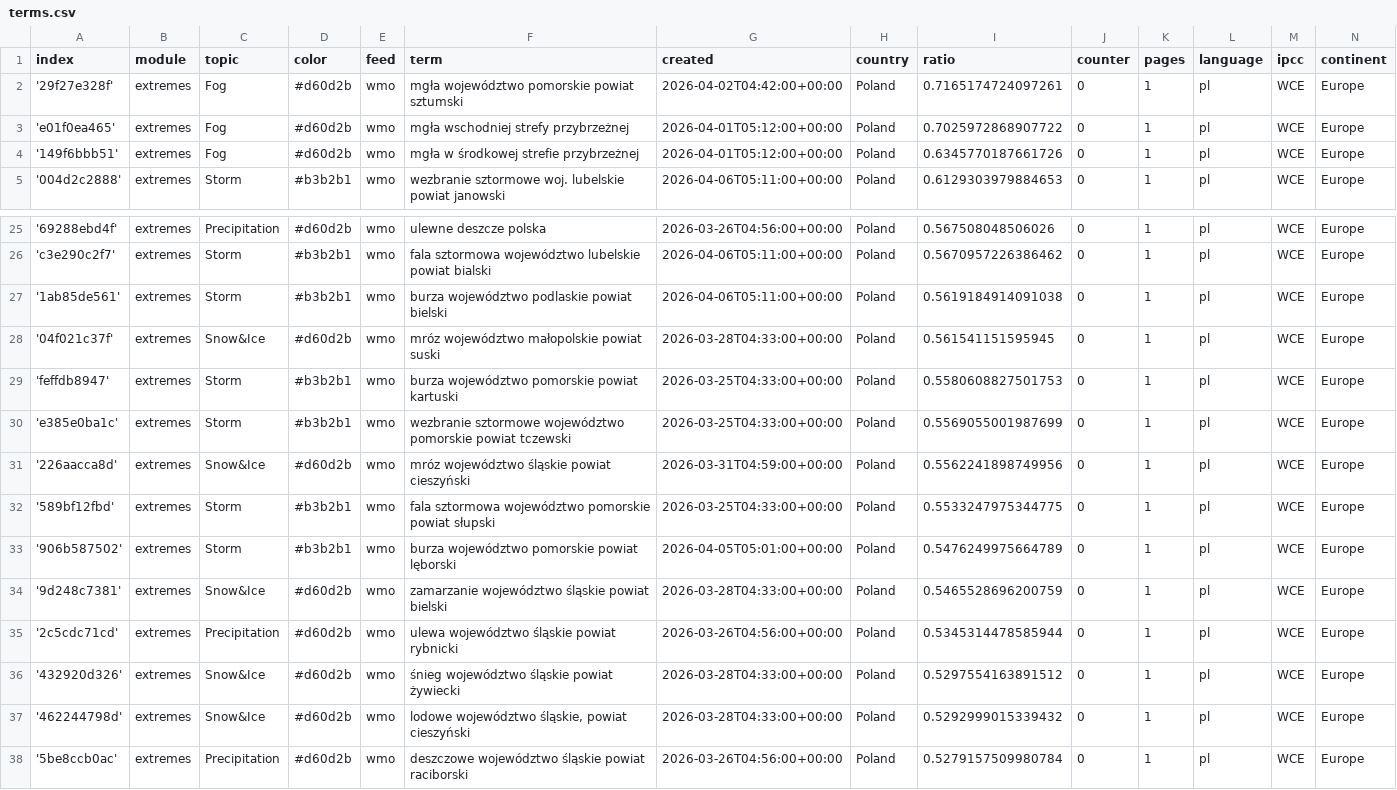
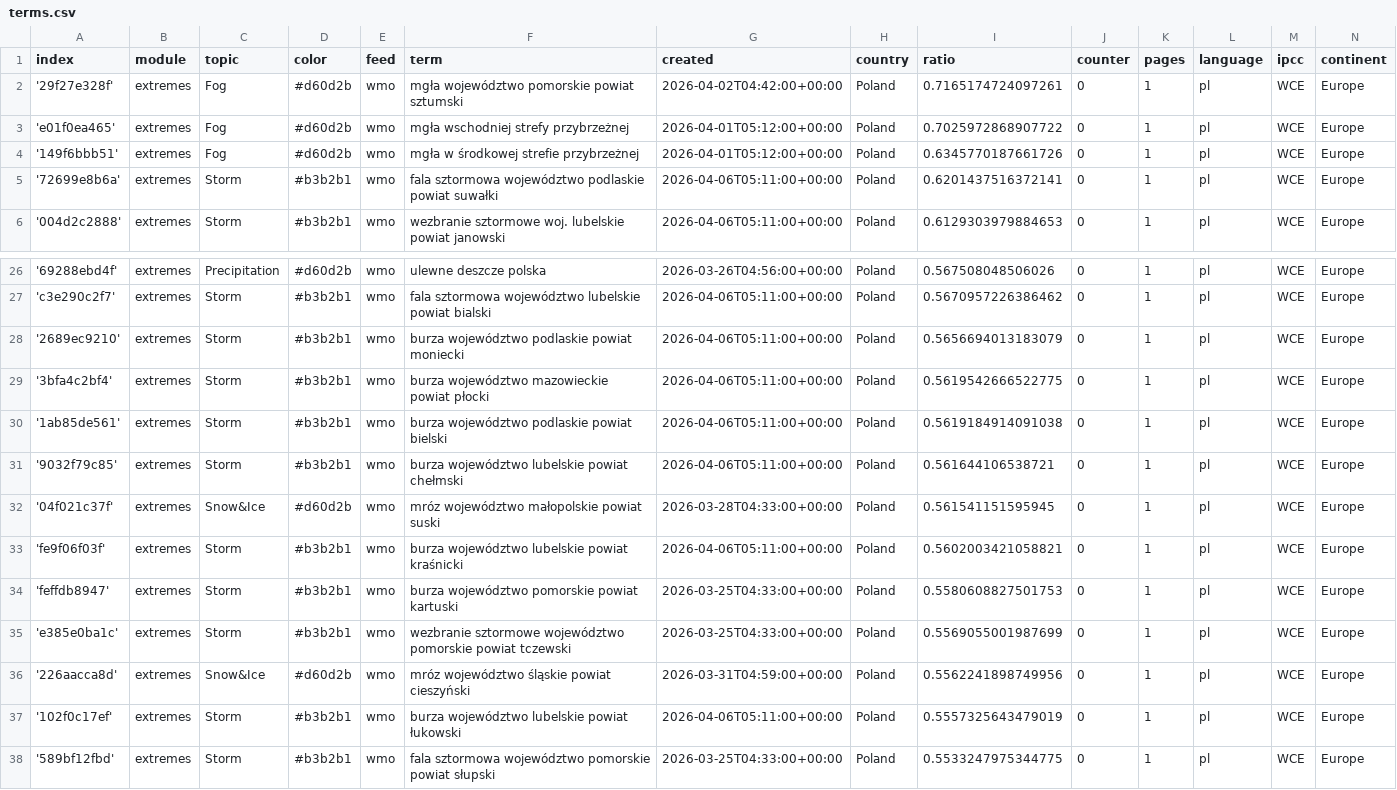
Before and after one commit to hannak555-news/polishExtremes, a CSV file: terms.csv, drawn as a sheet; only a part is shown, gaps mark what is left out; the shorter side is filled out with more unchanged rows; the diff names each change by its address in the sheet, - before the commit and + after, or states it on an @@ line.

Commit message:
Commit from GitHub Actions (import:0.0)

```diff
--- a/terms.csv
+++ b/terms.csv
+row 5: '72699e8b6a' | extremes | Storm | #b3b2b1 | wmo | fala sztormowa województwo podlaskie powiat suwałki | 2026-04-06T05:11:00+00:00 | Poland | 0.6201437516372141 | 0 | 1 | pl | WCE | Europe
+row 28: '2689ec9210' | extremes | Storm | #b3b2b1 | wmo | burza województwo podlaskie powiat moniecki | 2026-04-06T05:11:00+00:00 | Poland | 0.5656694013183079 | 0 | 1 | pl | WCE | Europe
+row 29: '3bfa4c2bf4' | extremes | Storm | #b3b2b1 | wmo | burza województwo mazowieckie powiat płocki | 2026-04-06T05:11:00+00:00 | Poland | 0.5619542666522775 | 0 | 1 | pl | WCE | Europe
+row 31: '9032f79c85' | extremes | Storm | #b3b2b1 | wmo | burza województwo lubelskie powiat chełmski | 2026-04-06T05:11:00+00:00 | Poland | 0.561644106538721 | 0 | 1 | pl | WCE | Europe
+row 33: 'fe9f06f03f' | extremes | Storm | #b3b2b1 | wmo | burza województwo lubelskie powiat kraśnicki | 2026-04-06T05:11:00+00:00 | Poland | 0.5602003421058821 | 0 | 1 | pl | WCE | Europe
+row 37: '102f0c17ef' | extremes | Storm | #b3b2b1 | wmo | burza województwo lubelskie powiat łukowski | 2026-04-06T05:11:00+00:00 | Poland | 0.5557325643479019 | 0 | 1 | pl | WCE | Europe
```
